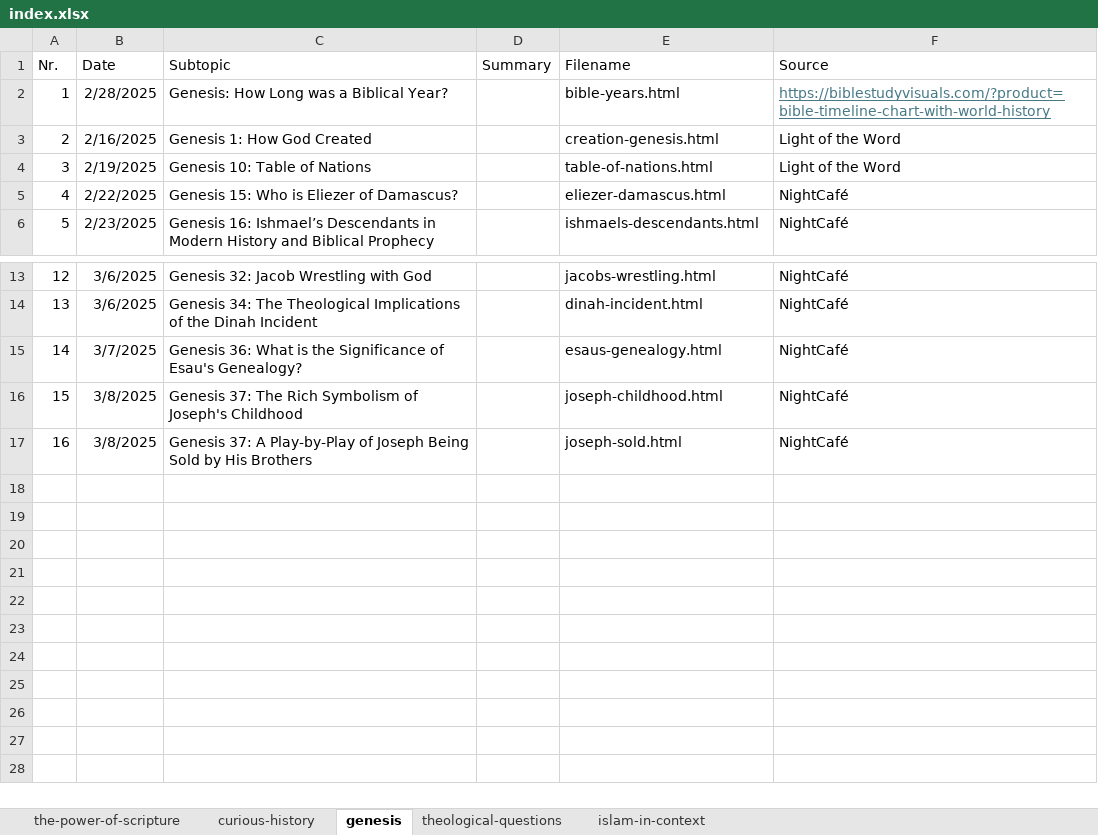
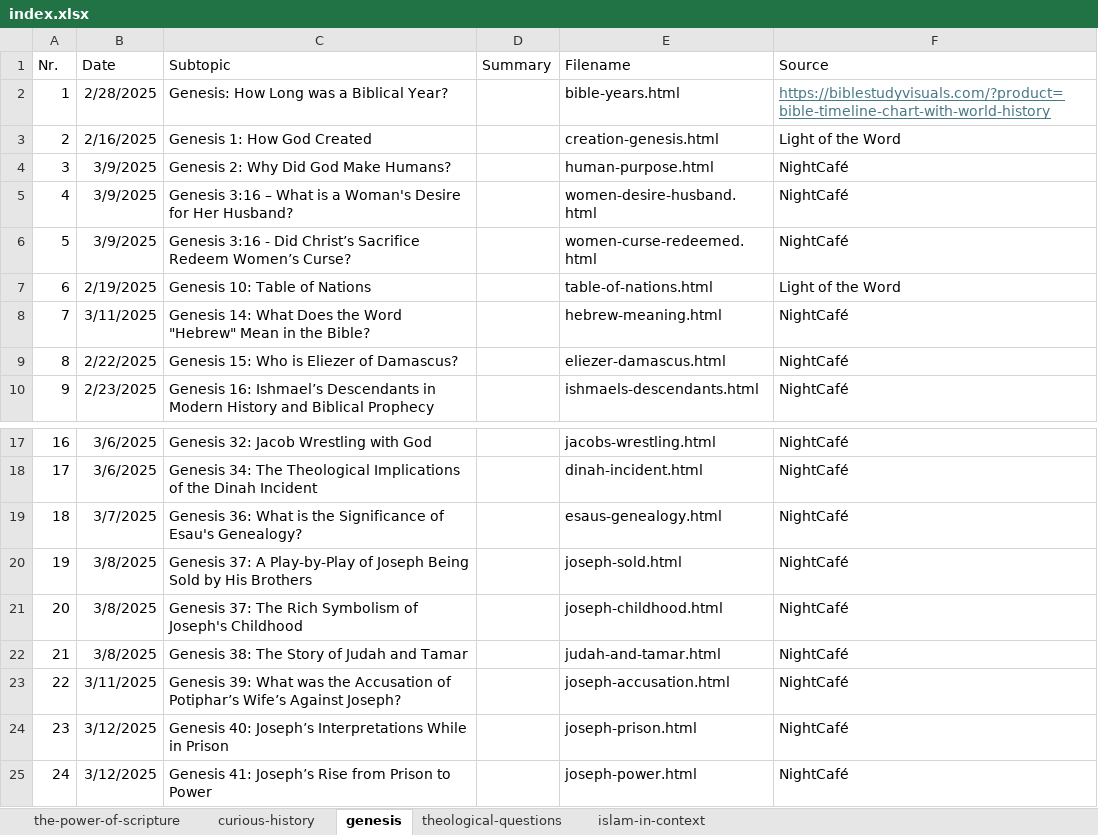
Before and after one commit to Sybrand07/lightoftheword, an Excel workbook: static/content/index.xlsx, sheet genesis, drawn as a sheet; only a part is shown, gaps mark what is left out; values as stored, in another font and other column widths than the file's, no borders; addresses are those after the commit; the diff names each change by its address in the sheet, - before the commit and + after, or states it on an @@ line.

```diff
--- a/static/content/index.xlsx (sheet genesis)
+++ b/static/content/index.xlsx (sheet genesis)
+row 4: 3 | 3/9/2025 | Genesis 2: Why Did God Make Humans? |  | human-purpose.html | NightCafé
+row 5: 4 | 3/9/2025 | Genesis 3:16 – What is a Woman's Desire for Her Husband? |  | women-desire-husband.html | NightCafé
+row 6: 5 | 3/9/2025 | Genesis 3:16 - Did Christ’s Sacrifice Redeem Women’s Curse? |  | women-curse-redeemed.html | NightCafé
@@ column A (Nr.) renumbered between rows 7 and 22 @@
+row 8: 7 | 3/11/2025 | Genesis 14: What Does the Word "Hebrew" Mean in the Bible? |  | hebrew-meaning.html | NightCafé
+row 20: 19 | 3/8/2025 | Genesis 37: A Play-by-Play of Joseph Being Sold by His Brothers |  | joseph-sold.html | NightCafé
-C22 (Subtopic): Genesis 37: A Play-by-Play of Joseph Being Sold by His Brothers
+C22 (Subtopic): Genesis 38: The Story of Judah and Tamar
-E22 (Filename): joseph-sold.html
+E22 (Filename): judah-and-tamar.html
+row 23: 22 | 3/11/2025 | Genesis 39: What was the Accusation of Potiphar’s Wife’s Against Joseph? |  | joseph-accusation.html | NightCafé
+row 24: 23 | 3/12/2025 | Genesis 40: Joseph’s Interpretations While in Prison |  | joseph-prison.html | NightCafé
+row 25: 24 | 3/12/2025 | Genesis 41: Joseph’s Rise from Prison to Power |  | joseph-power.html | NightCafé
```
Also changed, not shown: sheet theological-questions, sheet curious-history, 14 other files.
